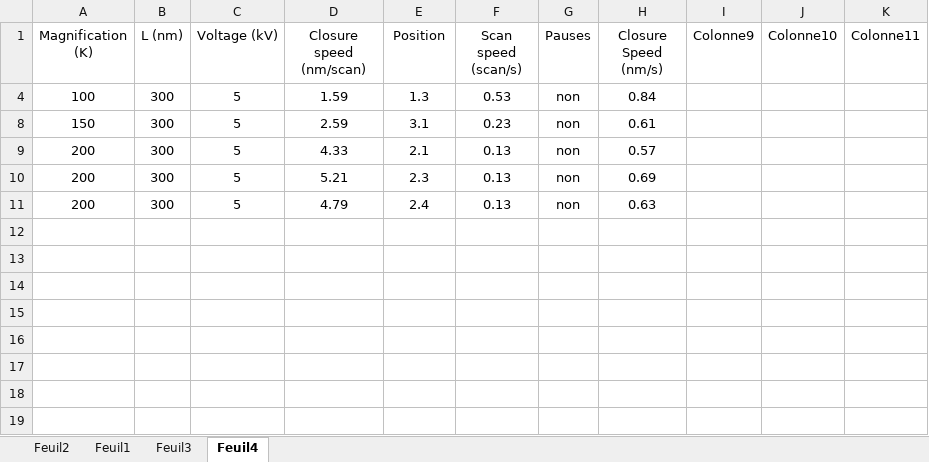
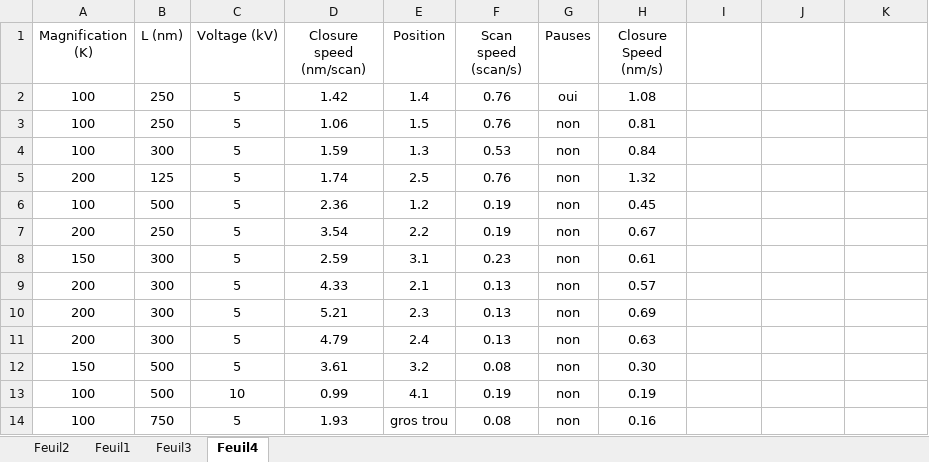
Before and after one commit to AdrienMau/Australie, an Excel workbook: Synthèse-Experiences/Juillet 27.xlsx, sheet Feuil4, drawn as a sheet; values as stored, in another font and other column widths than the file's, no borders; charts and pictures and table styles not drawn; the diff names each change by its address in the sheet, - before the commit and + after, or states it on an @@ line.

Commit message:
excel + latex

```diff
--- a/Synthèse-Experiences/Juillet 27.xlsx (sheet Feuil4)
+++ b/Synthèse-Experiences/Juillet 27.xlsx (sheet Feuil4)
-I1: Colonne9
+I1: (empty)
-J1: Colonne10
+J1: (empty)
-K1: Colonne11
+K1: (empty)
@@ row 2 unhidden: 100 | 250 | 5 | 1.42 | 1.4 | 0.76 | oui | 1.08 @@
@@ row 3 unhidden: 100 | 250 | 5 | 1.06 | 1.5 | 0.76 | non | 0.81 @@
@@ row 5 unhidden: 200 | 125 | 5 | 1.74 | 2.5 | 0.76 | non | 1.32 @@
@@ row 6 unhidden: 100 | 500 | 5 | 2.36 | 1.2 | 0.19 | non | 0.45 @@
@@ row 7 unhidden: 200 | 250 | 5 | 3.54 | 2.2 | 0.19 | non | 0.67 @@
@@ row 12 unhidden: 150 | 500 | 5 | 3.61 | 3.2 | 0.08 | non | 0.30 @@
@@ row 13 unhidden: 100 | 500 | 10 | 0.99 | 4.1 | 0.19 | non | 0.19 @@
@@ row 14 unhidden: 100 | 750 | 5 | 1.93 | gros trou | 0.08 | non | 0.16 @@
```
Also changed, not shown: charts or pictures, 6 other files.
